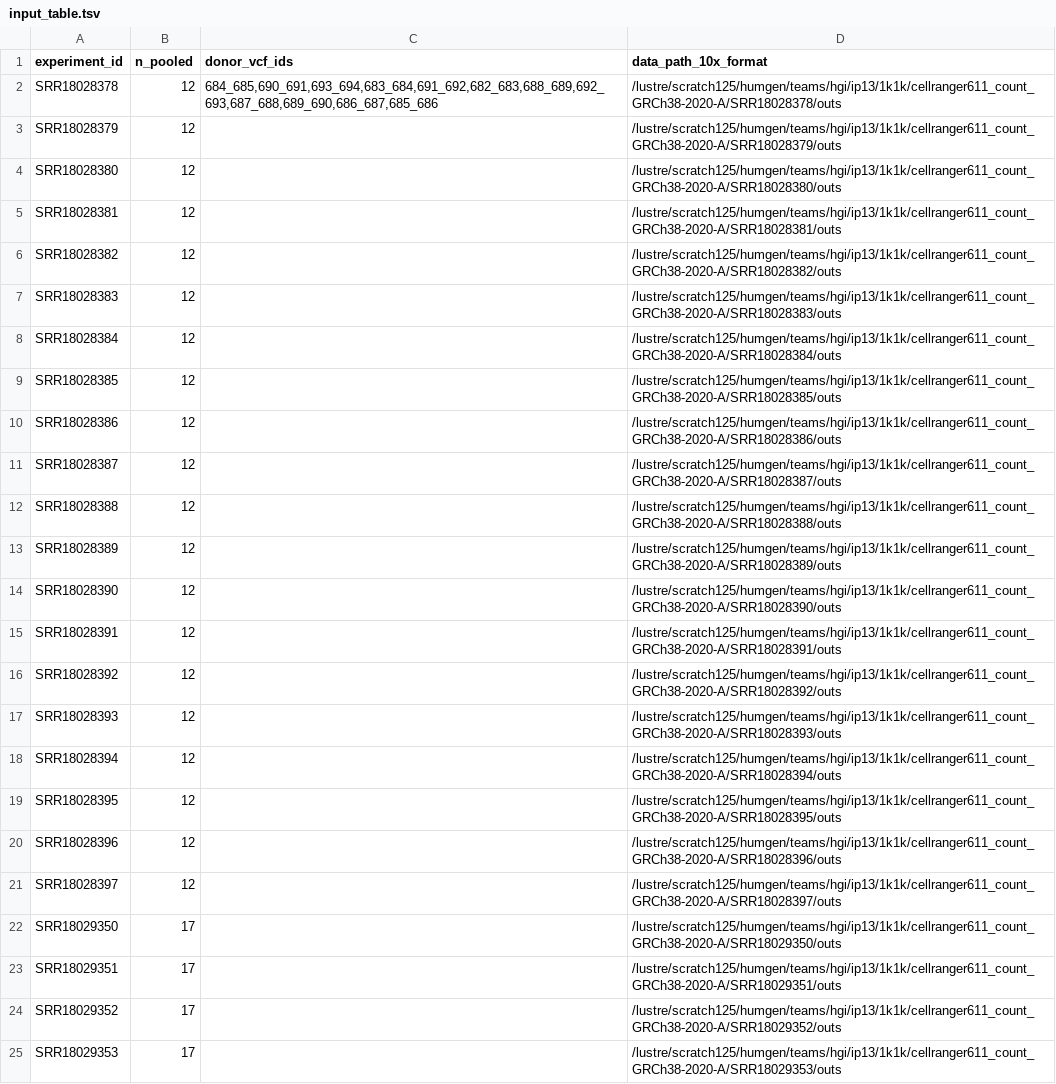
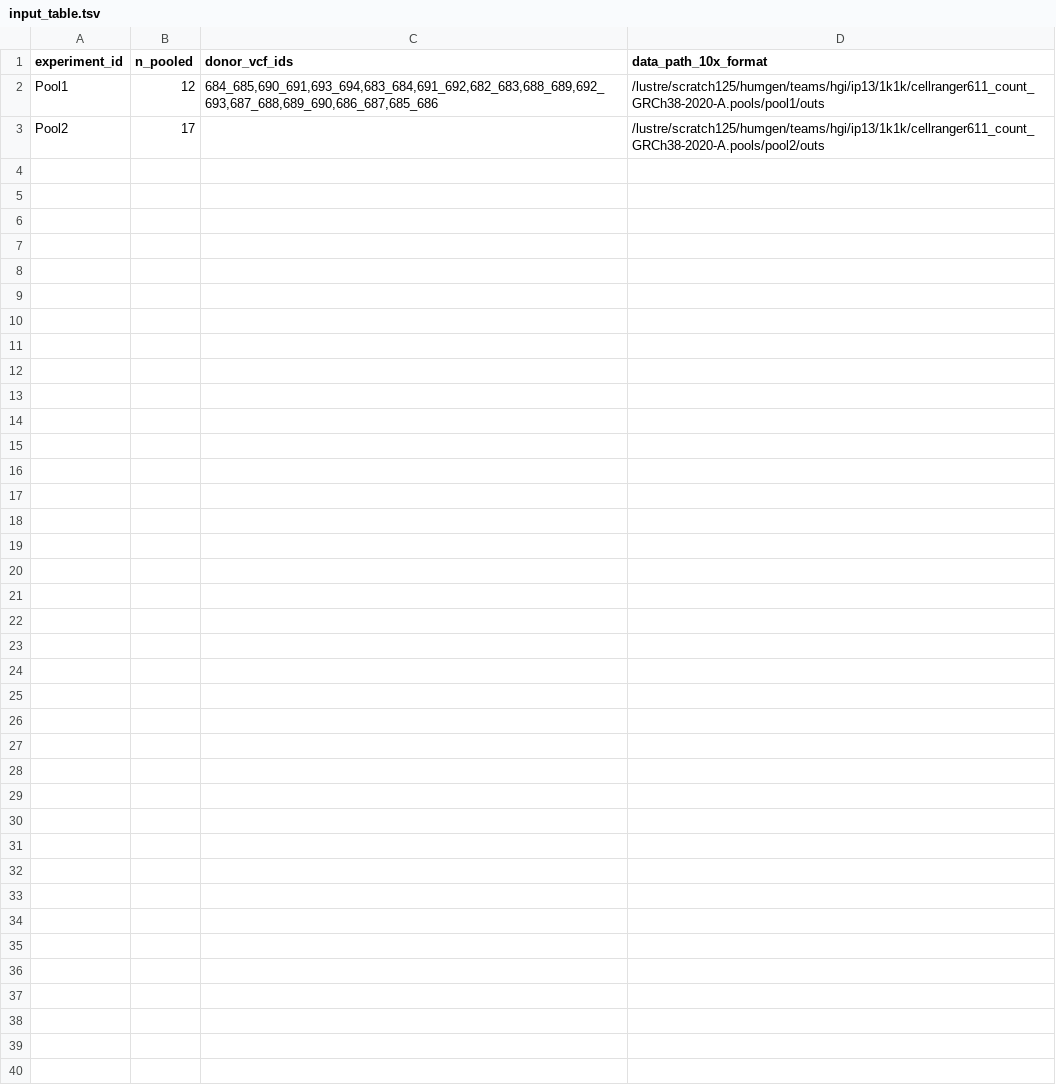
Before and after one commit to wtsi-hgi/yascp, a TSV file: sample_input/input_table.tsv, drawn as a sheet.

```diff
--- a/sample_input/input_table.tsv
+++ b/sample_input/input_table.tsv
@@ -1,25 +1,3 @@
 experiment_id	n_pooled	donor_vcf_ids	data_path_10x_format
-SRR18028378	12	"684_685,690_691,693_694,683_684,691_692,682_683,688_689,692_693,687_688,689_690,686_687,685_686"	/lustre/scratch125/humgen/teams/hgi/ip13/1k1k/cellranger611_count_GRCh38-2020-A/SRR18028378/outs
-SRR18028379	12	""	/lustre/scratch125/humgen/teams/hgi/ip13/1k1k/cellranger611_count_GRCh38-2020-A/SRR18028379/outs
-SRR18028380	12	""	/lustre/scratch125/humgen/teams/hgi/ip13/1k1k/cellranger611_count_GRCh38-2020-A/SRR18028380/outs
-SRR18028381	12	""	/lustre/scratch125/humgen/teams/hgi/ip13/1k1k/cellranger611_count_GRCh38-2020-A/SRR18028381/outs
-SRR18028382	12	""	/lustre/scratch125/humgen/teams/hgi/ip13/1k1k/cellranger611_count_GRCh38-2020-A/SRR18028382/outs
-SRR18028383	12	""	/lustre/scratch125/humgen/teams/hgi/ip13/1k1k/cellranger611_count_GRCh38-2020-A/SRR18028383/outs
-SRR18028384	12	""	/lustre/scratch125/humgen/teams/hgi/ip13/1k1k/cellranger611_count_GRCh38-2020-A/SRR18028384/outs
-SRR18028385	12	""	/lustre/scratch125/humgen/teams/hgi/ip13/1k1k/cellranger611_count_GRCh38-2020-A/SRR18028385/outs
-SRR18028386	12	""	/lustre/scratch125/humgen/teams/hgi/ip13/1k1k/cellranger611_count_GRCh38-2020-A/SRR18028386/outs
-SRR18028387	12	""	/lustre/scratch125/humgen/teams/hgi/ip13/1k1k/cellranger611_count_GRCh38-2020-A/SRR18028387/outs
-SRR18028388	12	""	/lustre/scratch125/humgen/teams/hgi/ip13/1k1k/cellranger611_count_GRCh38-2020-A/SRR18028388/outs
-SRR18028389	12	""	/lustre/scratch125/humgen/teams/hgi/ip13/1k1k/cellranger611_count_GRCh38-2020-A/SRR18028389/outs
-SRR18028390	12	""	/lustre/scratch125/humgen/teams/hgi/ip13/1k1k/cellranger611_count_GRCh38-2020-A/SRR18028390/outs
-SRR18028391	12	""	/lustre/scratch125/humgen/teams/hgi/ip13/1k1k/cellranger611_count_GRCh38-2020-A/SRR18028391/outs
-SRR18028392	12	""	/lustre/scratch125/humgen/teams/hgi/ip13/1k1k/cellranger611_count_GRCh38-2020-A/SRR18028392/outs
-SRR18028393	12	""	/lustre/scratch125/humgen/teams/hgi/ip13/1k1k/cellranger611_count_GRCh38-2020-A/SRR18028393/outs
-SRR18028394	12	""	/lustre/scratch125/humgen/teams/hgi/ip13/1k1k/cellranger611_count_GRCh38-2020-A/SRR18028394/outs
-SRR18028395	12	""	/lustre/scratch125/humgen/teams/hgi/ip13/1k1k/cellranger611_count_GRCh38-2020-A/SRR18028395/outs
-SRR18028396	12	""	/lustre/scratch125/humgen/teams/hgi/ip13/1k1k/cellranger611_count_GRCh38-2020-A/SRR18028396/outs
-SRR18028397	12	""	/lustre/scratch125/humgen/teams/hgi/ip13/1k1k/cellranger611_count_GRCh38-2020-A/SRR18028397/outs
-SRR18029350	17	""	/lustre/scratch125/humgen/teams/hgi/ip13/1k1k/cellranger611_count_GRCh38-2020-A/SRR18029350/outs
-SRR18029351	17	""	/lustre/scratch125/humgen/teams/hgi/ip13/1k1k/cellranger611_count_GRCh38-2020-A/SRR18029351/outs
-SRR18029352	17	""	/lustre/scratch125/humgen/teams/hgi/ip13/1k1k/cellranger611_count_GRCh38-2020-A/SRR18029352/outs
-SRR18029353	17	""	/lustre/scratch125/humgen/teams/hgi/ip13/1k1k/cellranger611_count_GRCh38-2020-A/SRR18029353/outs
+Pool1	12	"684_685,690_691,693_694,683_684,691_692,682_683,688_689,692_693,687_688,689_690,686_687,685_686"	/lustre/scratch125/humgen/teams/hgi/ip13/1k1k/cellranger611_count_GRCh38-2020-A.pools/pool1/outs
+Pool2	17	""	/lustre/scratch125/humgen/teams/hgi/ip13/1k1k/cellranger611_count_GRCh38-2020-A.pools/pool2/outs
```
Also changed, not shown: sample_input/extra_metadata.tsv, sample_input/extra_metadata_donors.tsv, 5 other files.
